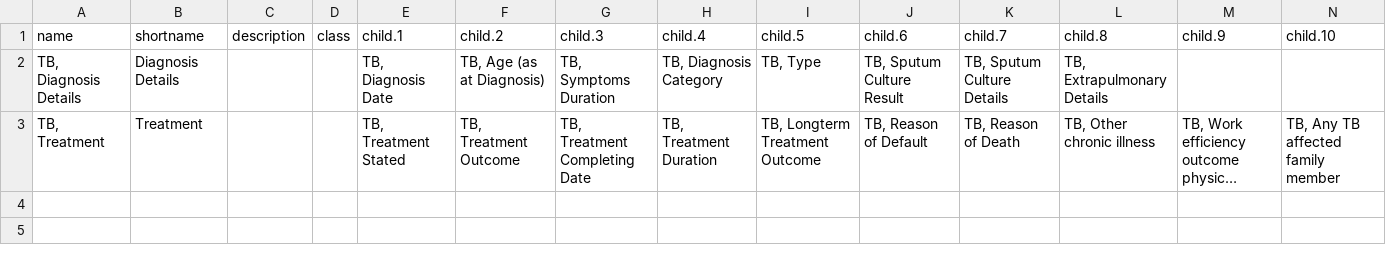
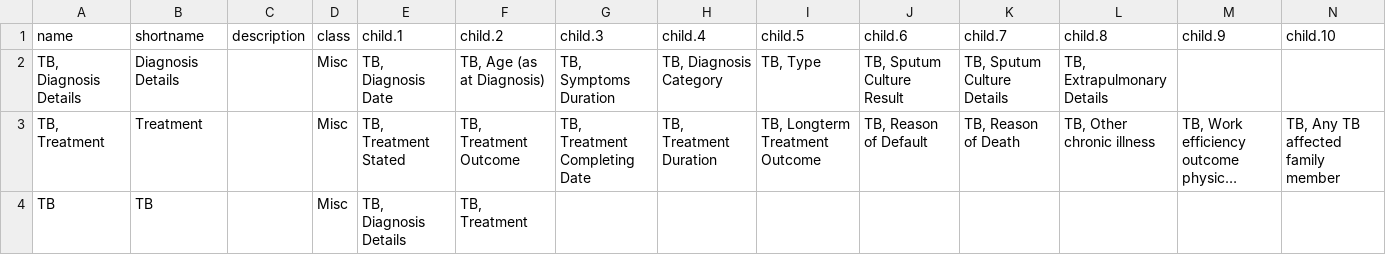
Before and after one commit to Bahmni/default-config, a CSV file: openmrs/templates/TB_Sets_Concepts.csv, drawn as a sheet; only a part is shown; long unchanged cells end in …; rows hold the shown columns only; the diff names each change by its address in the sheet, - before the commit and + after, or states it on an @@ line.

Commit message:
added Sickle Cell template and modified TB set concepts csv file

```diff
--- a/openmrs/templates/TB_Sets_Concepts.csv
+++ b/openmrs/templates/TB_Sets_Concepts.csv
-D2:D3: (empty)
+D2:D3: Misc
+row 4: TB | TB |  | Misc | TB, Diagnosis Details | TB, Treatment
```
Also changed, not shown: 3 other files.
